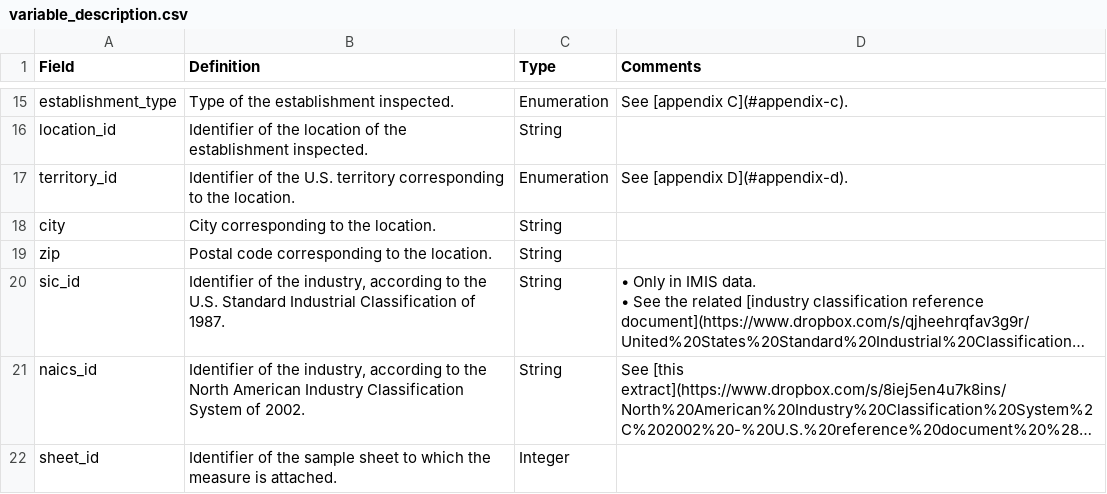
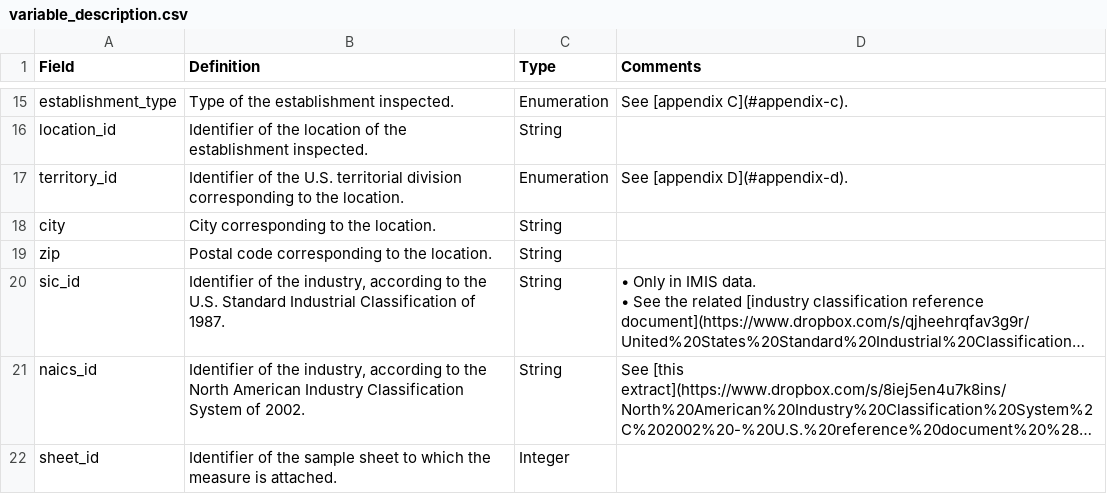
Before and after one commit to UofMontreal-Multiexpo/uom.usis, a CSV file: vignettes/USIS_database/variable_description.csv, drawn as a sheet; only a part is shown, gaps mark what is left out; long unchanged cells end in ….

Commit message:
data: Change data in column type in US_territories
Change raw data file reference_tables.xlsx: "Other territory" is now
"Territory" in the reference table about United States.
Update dataset US_territories.RData.
Change documentation so that "U.S. territories" are now mentioned by
"U.S. territorial divisions".

```diff
--- a/vignettes/USIS_database/variable_description.csv
+++ b/vignettes/USIS_database/variable_description.csv
@@ -16,3 +16,3 @@
 "location_id","Identifier of the location of the establishment inspected.","String",
-"territory_id","Identifier of the U.S. territory corresponding to the location.","Enumeration","See [appendix D](#appendix-d)."
+"territory_id","Identifier of the U.S. territorial division corresponding to the location.","Enumeration","See [appendix D](#appendix-d)."
 "city","City corresponding to the location.","String",
```
Also changed, not shown: 16 other files.
